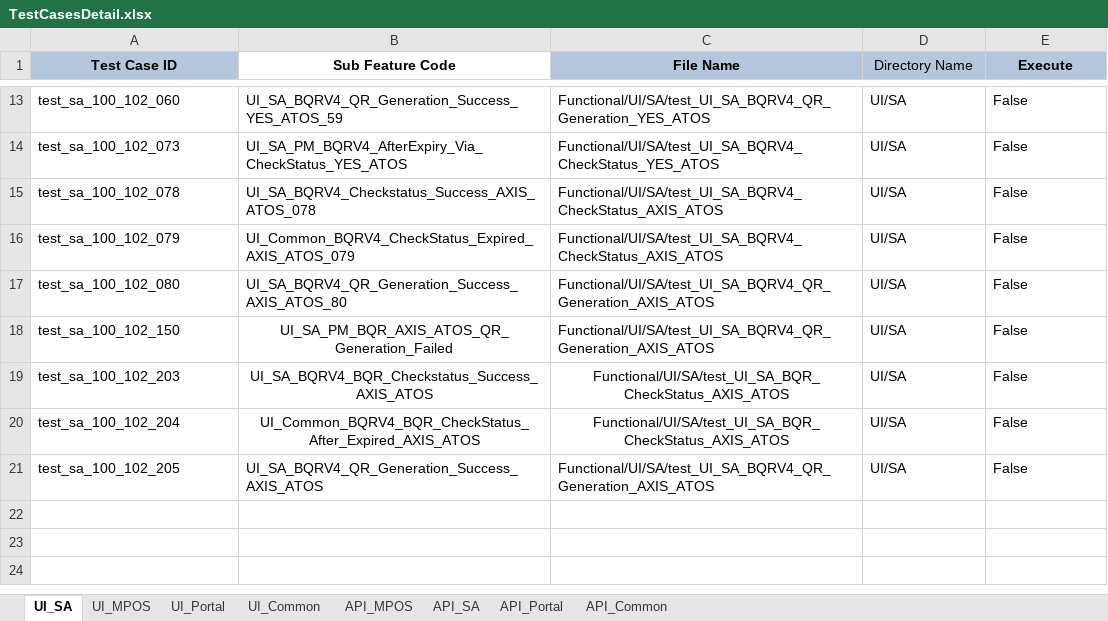
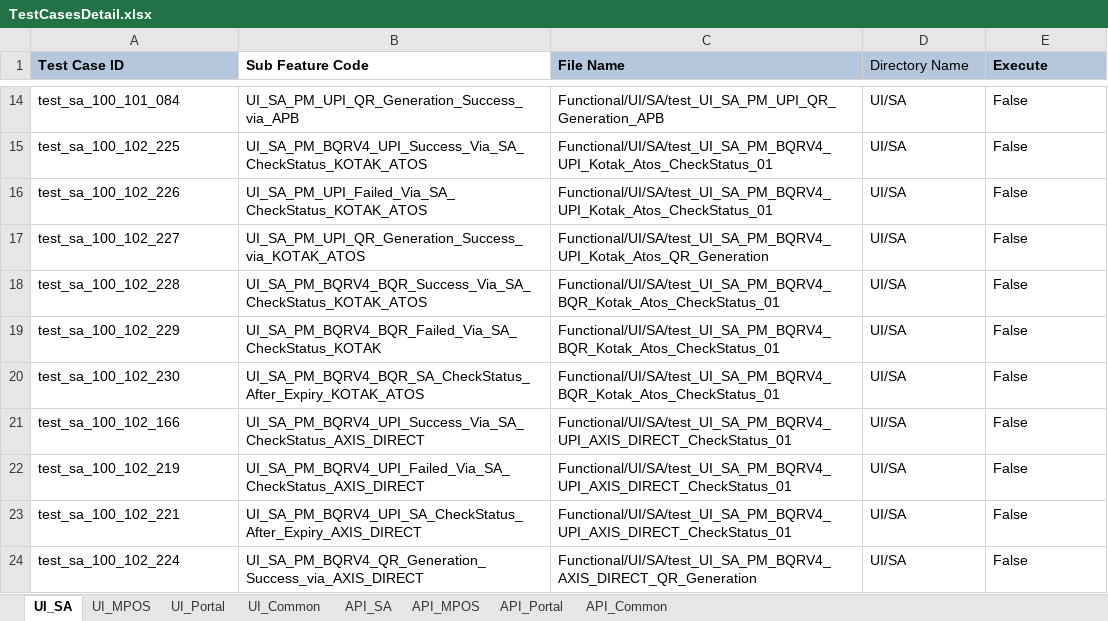
Before and after one commit to tularamsa1/ezeauto-rearch-automation-claude, an Excel workbook: DataProvider/TestCasesDetail.xlsx, sheet UI_SA, drawn as a sheet; only a part is shown, gaps mark what is left out; values as stored, in another font and other column widths than the file's, no borders; addresses are those after the commit; the diff covers the shown part only; the diff names each change by its address in the sheet, - before the commit and + after, or states it on an @@ line.

```diff
--- a/DataProvider/TestCasesDetail.xlsx (sheet UI_SA)
+++ b/DataProvider/TestCasesDetail.xlsx (sheet UI_SA)
@@ sheet tab order changed: UI_SA | UI_MPOS | UI_Portal | UI_Common | API_SA | API_MPOS | API_Portal | API_Common @@
-A1:E1 alignment: center
+A1:E1 alignment: left
-A14 (Test Case ID): test_sa_100_102_060
+A14 (Test Case ID): test_sa_100_101_084
-B14 (Sub Feature Code): UI_SA_BQRV4_QR_Generation_Success_YES_ATOS_59
+B14 (Sub Feature Code): UI_SA_PM_UPI_QR_Generation_Success_via_APB
-C14 (File Name): Functional/UI/SA/test_UI_SA_BQRV4_QR_Generation_YES_ATOS
+C14 (File Name): Functional/UI/SA/test_UI_SA_PM_UPI_QR_Generation_APB
-A15 (Test Case ID): test_sa_100_102_073
+A15 (Test Case ID): test_sa_100_102_225
-B15 (Sub Feature Code): UI_SA_PM_BQRV4_AfterExpiry_Via_CheckStatus_YES_ATOS
+B15 (Sub Feature Code): UI_SA_PM_BQRV4_UPI_Success_Via_SA_CheckStatus_KOTAK_ATOS
-C15 (File Name): Functional/UI/SA/test_UI_SA_BQRV4_CheckStatus_YES_ATOS
+C15 (File Name): Functional/UI/SA/test_UI_SA_PM_BQRV4_UPI_Kotak_Atos_CheckStatus_01
+row 16: test_sa_100_102_226 | UI_SA_PM_UPI_Failed_Via_SA_CheckStatus_KOTAK_ATOS | Functional/UI/SA/test_UI_SA_PM_BQRV4_UPI_Kotak_Atos_CheckStatus_01 | UI/SA | False
+row 17: test_sa_100_102_227 | UI_SA_PM_UPI_QR_Generation_Success_via_KOTAK_ATOS | Functional/UI/SA/test_UI_SA_PM_BQRV4_UPI_Kotak_Atos_QR_Generation | UI/SA | False
-A18 (Test Case ID): test_sa_100_102_078
+A18 (Test Case ID): test_sa_100_102_228
-B18 (Sub Feature Code): UI_SA_BQRV4_Checkstatus_Success_AXIS_ATOS_078
+B18 (Sub Feature Code): UI_SA_PM_BQRV4_BQR_Success_Via_SA_CheckStatus_KOTAK_ATOS
-C18:C19 (File Name): Functional/UI/SA/test_UI_SA_BQRV4_CheckStatus_AXIS_ATOS
+C18:C19 (File Name): Functional/UI/SA/test_UI_SA_PM_BQRV4_BQR_Kotak_Atos_CheckStatus_01
-A19 (Test Case ID): test_sa_100_102_079
+A19 (Test Case ID): test_sa_100_102_229
-B19 (Sub Feature Code): UI_Common_BQRV4_CheckStatus_Expired_AXIS_ATOS_079
+B19 (Sub Feature Code): UI_SA_PM_BQRV4_BQR_Failed_Via_SA_CheckStatus_KOTAK
-A20 (Test Case ID): test_sa_100_102_080
+A20 (Test Case ID): test_sa_100_102_230
-B20 (Sub Feature Code): UI_SA_BQRV4_QR_Generation_Success_AXIS_ATOS_80
+B20 (Sub Feature Code): UI_SA_PM_BQRV4_BQR_SA_CheckStatus_After_Expiry_KOTAK_ATOS
-C20 (File Name): Functional/UI/SA/test_UI_SA_BQRV4_QR_Generation_AXIS_ATOS
+C20 (File Name): Functional/UI/SA/test_UI_SA_PM_BQRV4_BQR_Kotak_Atos_CheckStatus_01
-A21 (Test Case ID): test_sa_100_102_150
+A21 (Test Case ID): test_sa_100_102_166
-B21 (Sub Feature Code): UI_SA_PM_BQR_AXIS_ATOS_QR_Generation_Failed
+B21 (Sub Feature Code): UI_SA_PM_BQRV4_UPI_Success_Via_SA_CheckStatus_AXIS_DIRECT
-B21 alignment: center
+B21 alignment: left
-C21 (File Name): Functional/UI/SA/test_UI_SA_BQRV4_QR_Generation_AXIS_ATOS
+C21 (File Name): Functional/UI/SA/test_UI_SA_PM_BQRV4_UPI_AXIS_DIRECT_CheckStatus_01
-A22 (Test Case ID): test_sa_100_102_203
+A22 (Test Case ID): test_sa_100_102_219
-B22 (Sub Feature Code): UI_SA_BQRV4_BQR_Checkstatus_Success_AXIS_ATOS
+B22 (Sub Feature Code): UI_SA_PM_BQRV4_UPI_Failed_Via_SA_CheckStatus_AXIS_DIRECT
-B22:C23 alignment: center
+B22:C23 alignment: left
-C22:C23 (File Name): Functional/UI/SA/test_UI_SA_BQR_CheckStatus_AXIS_ATOS
+C22:C23 (File Name): Functional/UI/SA/test_UI_SA_PM_BQRV4_UPI_AXIS_DIRECT_CheckStatus_01
-A23 (Test Case ID): test_sa_100_102_204
+A23 (Test Case ID): test_sa_100_102_221
-B23 (Sub Feature Code): UI_Common_BQRV4_BQR_CheckStatus_After_Expired_AXIS_ATOS
+B23 (Sub Feature Code): UI_SA_PM_BQRV4_UPI_SA_CheckStatus_After_Expiry_AXIS_DIRECT
-A24 (Test Case ID): test_sa_100_102_205
+A24 (Test Case ID): test_sa_100_102_224
-B24 (Sub Feature Code): UI_SA_BQRV4_QR_Generation_Success_AXIS_ATOS
+B24 (Sub Feature Code): UI_SA_PM_BQRV4_QR_Generation_Success_via_AXIS_DIRECT
-C24 (File Name): Functional/UI/SA/test_UI_SA_BQRV4_QR_Generation_AXIS_ATOS
+C24 (File Name): Functional/UI/SA/test_UI_SA_PM_BQRV4_AXIS_DIRECT_QR_Generation
```
Also changed, not shown: 2 added rows, 1 removed row and 30 edited cells elsewhere in this sheet, sheet UI_Common, 1 other file.
